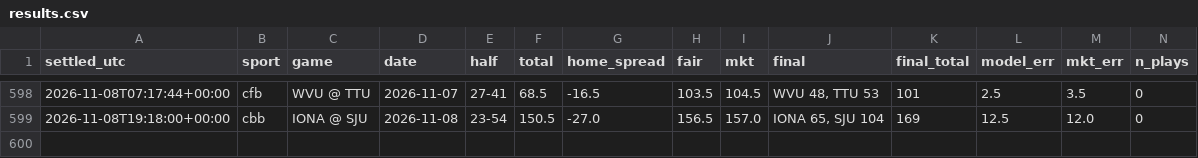
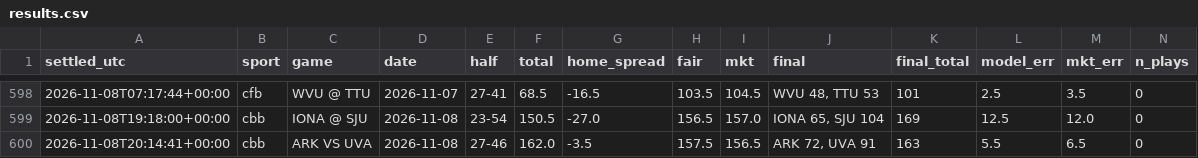
Before and after one commit to fouronetrue/halftime-desk, a CSV file: log/results.csv, drawn as a sheet; only a part is shown, gaps mark what is left out; rows hold the shown columns only; the diff names each change by its address in the sheet, - before the commit and + after, or states it on an @@ line.

```diff
--- a/log/results.csv
+++ b/log/results.csv
+row 600: 2026-11-08T20:14:41+00:00 | cbb | ARK VS UVA | 2026-11-08 | 27-46 | 162.0 | -3.5 | 157.5 | 156.5 | ARK 72, UVA 91 | 163 | 5.5 | 6.5 | 0
```
Also changed, not shown: 2 other files.
